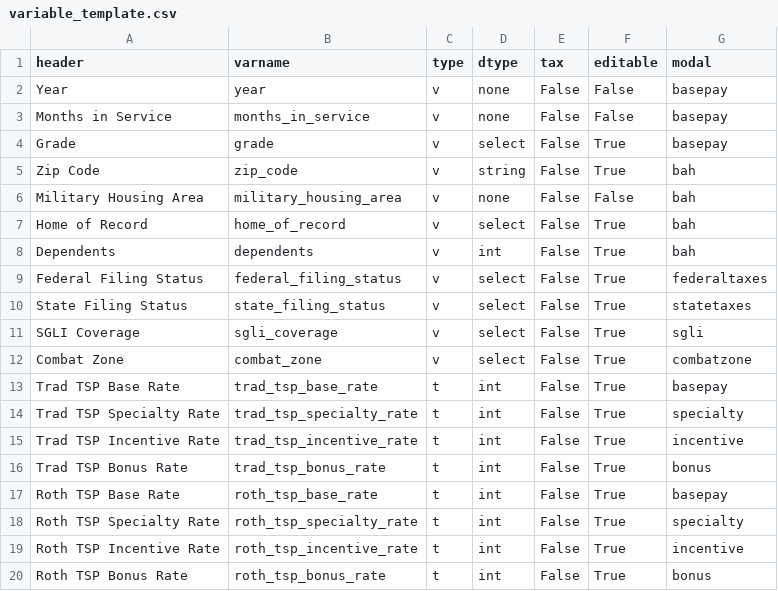
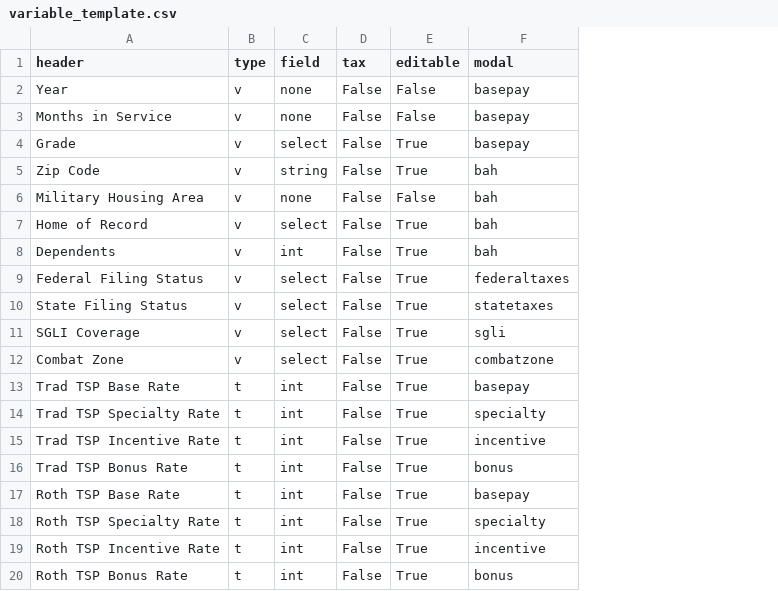
Before and after one commit to west757/PayLES, a CSV file: app/static/csv/variable_template.csv, drawn as a sheet; removed rows and columns are numbered as before the commit, all else as after; the diff names each change by its address in the sheet, - before the commit and + after, or states it on an @@ line.

```diff
--- a/app/static/csv/variable_template.csv
+++ b/app/static/csv/variable_template.csv
-column B (varname), rows 2-20: year | months_in_service | grade | zip_code | military_housing_area | home_of_record | dependents | federal_filing_status | state_filing_status | sgli_coverage | combat_zone | trad_tsp_base_rate | trad_tsp_specialty_rate | trad_tsp_incentive_rate | trad_tsp_bonus_rate | roth_tsp_base_rate | roth_tsp_specialty_rate | roth_tsp_incentive_rate | roth_tsp_bonus_rate
-C1: dtype
+C1: field
```
Also changed, not shown: app/static/csv/budget_template.csv, 10 other files.
